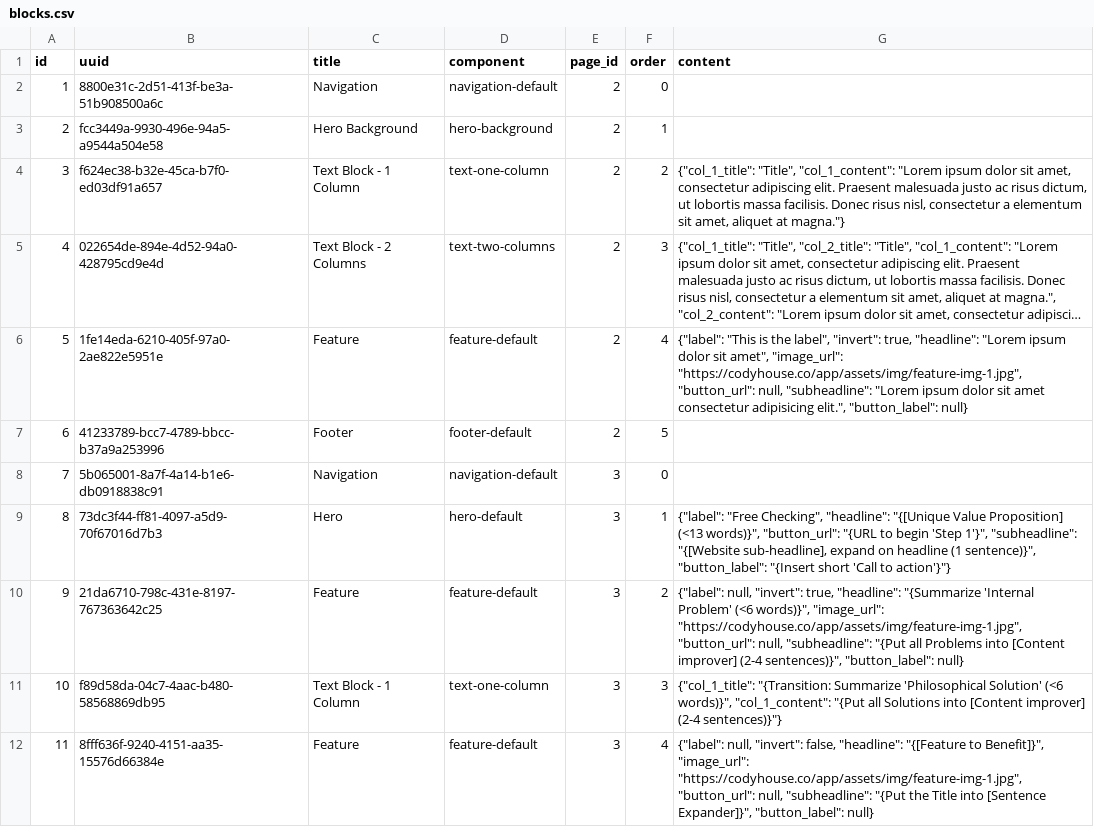
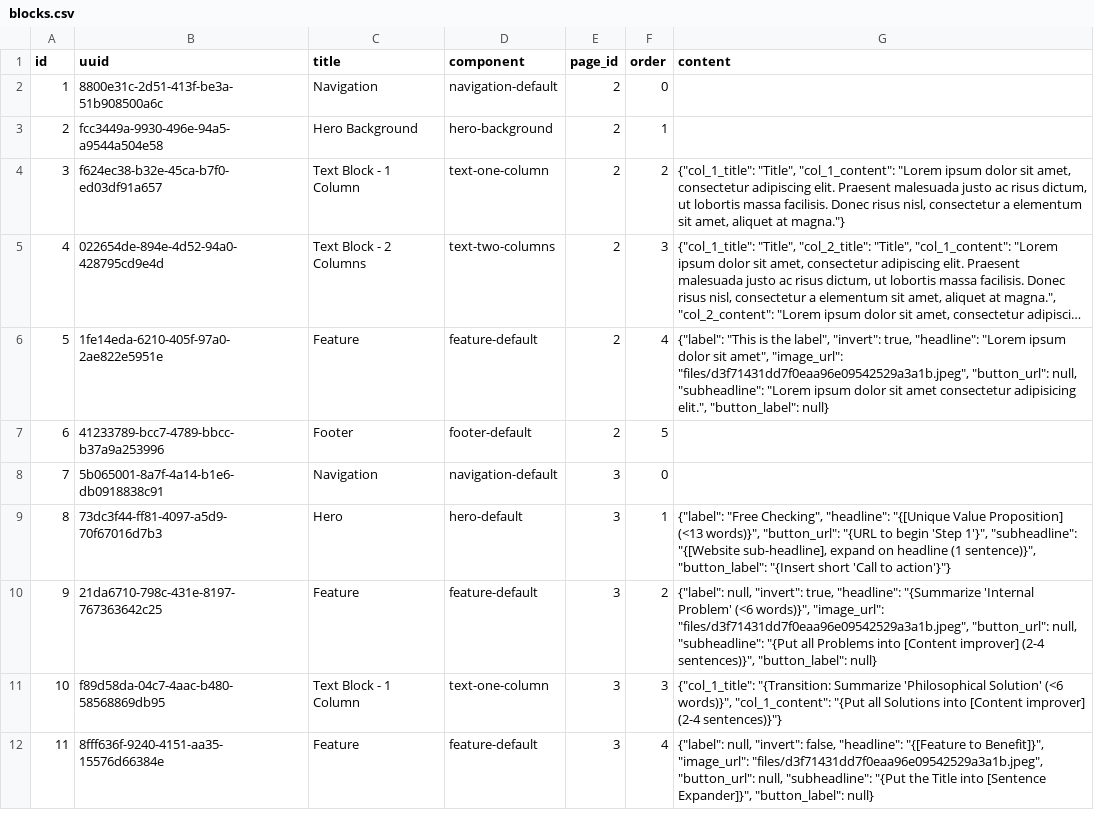
Before and after one commit to heyharmon/cms-api-v1, a CSV file: database/seeds/blocks.csv, drawn as a sheet; only a part is shown; long unchanged cells end in …; the diff covers the shown part only; the diff names each change by its address in the sheet, - before the commit and + after, or states it on an @@ line.

Commit message:
Update seeds

```diff
--- a/database/seeds/blocks.csv
+++ b/database/seeds/blocks.csv
-G6 (content): …amet", "image_url": "https://codyhouse.co/app/assets/img/feature-img-1.jpg", "button_url": null,…
+G6 (content): …amet", "image_url": "files/d3f71431dd7f0eaa96e09542529a3a1b.jpeg", "button_url": null,…
-G10 (content): …words)}", "image_url": "https://codyhouse.co/app/assets/img/feature-img-1.jpg", "button_url": null,…
+G10 (content): …words)}", "image_url": "files/d3f71431dd7f0eaa96e09542529a3a1b.jpeg", "button_url": null,…
-G12 (content): …Benefit]}", "image_url": "https://codyhouse.co/app/assets/img/feature-img-1.jpg", "button_url": null,…
+G12 (content): …Benefit]}", "image_url": "files/d3f71431dd7f0eaa96e09542529a3a1b.jpeg", "button_url": null,…
```
Also changed, not shown: 4 edited cells elsewhere in this file, database/seeds/base_blocks.csv.
